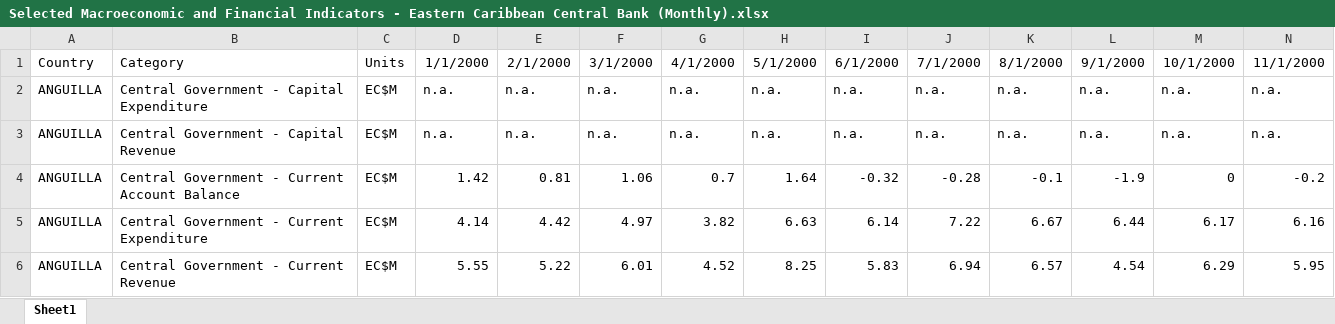
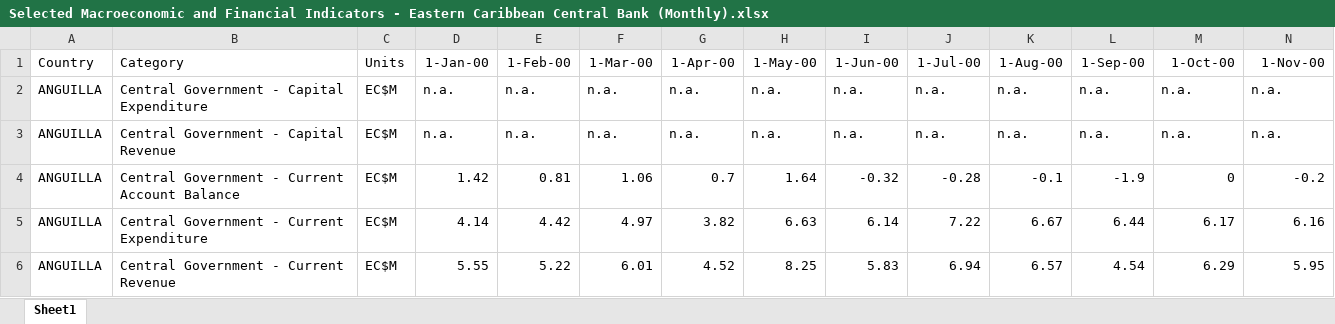
Before and after one commit to yohance-nicholas/data, an Excel workbook: 0. Raw Data/ECCB/Selected Macroeconomic and Financial Indicators - Eastern Caribbean Central Bank (Monthly).xlsx, sheet Sheet1, drawn as a sheet; only a part is shown; values as stored, in another font and other column widths than the file's, no borders; removed rows and columns are numbered as before the commit, all else as after; rows hold the shown columns only; the diff names each change by its address in the sheet, - before the commit and + after, or states it on an @@ line.

Commit message:
Update Selected Macroeconomic and Financial Indicators - Eastern Caribbean Central Bank (Monthly).xlsx

```diff
--- a/0. Raw Data/ECCB/Selected Macroeconomic and Financial Indicators - Eastern Caribbean Central Bank (Monthly).xlsx (sheet Sheet1)
+++ b/0. Raw Data/ECCB/Selected Macroeconomic and Financial Indicators - Eastern Caribbean Central Bank (Monthly).xlsx (sheet Sheet1)
-row 1: Country | Category | Units | 1/1/2000 | 2/1/2000 | 3/1/2000 | 4/1/2000 | 5/1/2000 | 6/1/2000 | 7/1/2000 | 8/1/2000 | 9/1/2000 | 10/1/2000 | 11/1/2000
+row 1: Country | Category | Units | 1-Jan-00 | 1-Feb-00 | 1-Mar-00 | 1-Apr-00 | 1-May-00 | 1-Jun-00 | 1-Jul-00 | 1-Aug-00 | 1-Sep-00 | 1-Oct-00 | 1-Nov-00
```
